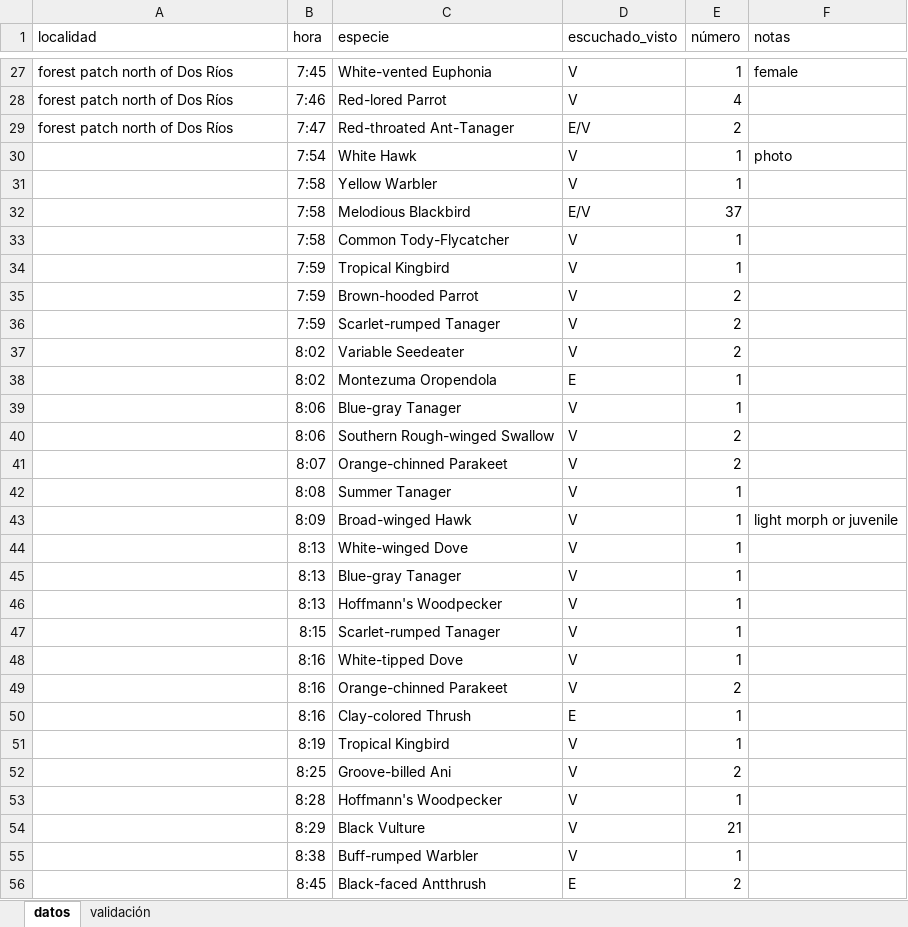
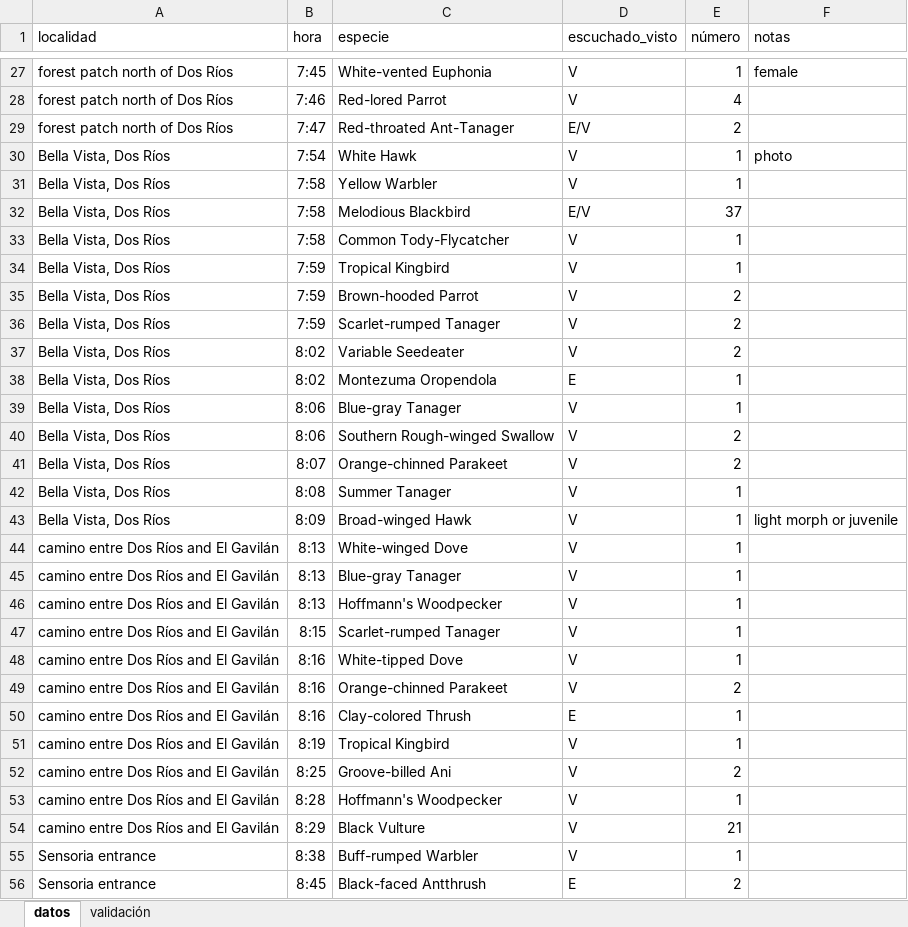
Before and after one commit to fjoyce/ACG-CBC-data, an Excel workbook: data/data-entry/CRCA_CBC_2023_Sensoria_data_entry.xlsx, sheet datos, drawn as a sheet; only a part is shown, gaps mark what is left out; values as stored, in another font and other column widths than the file's, no borders; the diff covers the shown part only; the diff names each change by its address in the sheet, - before the commit and + after, or states it on an @@ line.

```diff
--- a/data/data-entry/CRCA_CBC_2023_Sensoria_data_entry.xlsx (sheet datos)
+++ b/data/data-entry/CRCA_CBC_2023_Sensoria_data_entry.xlsx (sheet datos)
-A30:A43 (localidad): (empty)
+A30:A43 (localidad): Bella Vista, Dos Ríos
-A44:A54 (localidad): (empty)
+A44:A54 (localidad): camino entre Dos Ríos and El Gavilán
-A55:A56 (localidad): (empty)
+A55:A56 (localidad): Sensoria entrance
```
Also changed, not shown: 176 edited cells and cell formats elsewhere in this sheet, sheet validación, 3 other files.
